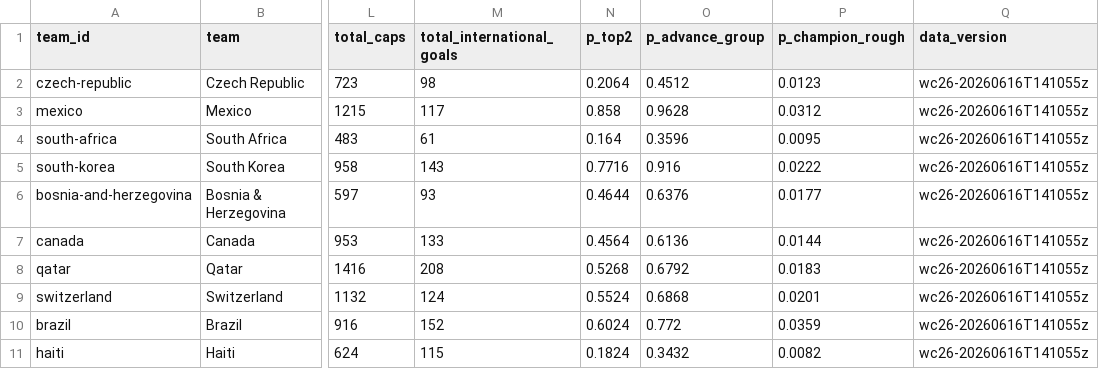
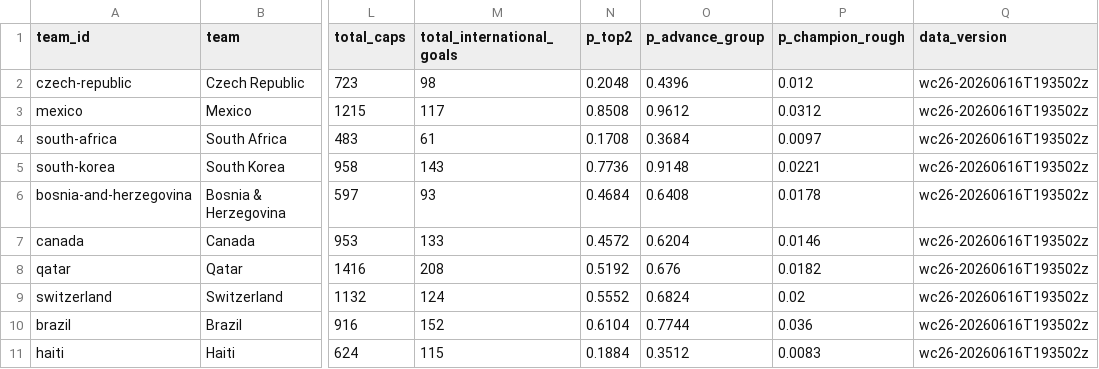
Before and after one commit to diegomezapy/copa_mundial_probabilidades, a CSV file: data/sheets/equipos.csv, drawn as a sheet; only a part is shown, gaps mark what is left out; the diff covers the shown part only; the diff names each change by its address in the sheet, - before the commit and + after, or states it on an @@ line.

```diff
--- a/data/sheets/equipos.csv
+++ b/data/sheets/equipos.csv
-N2 (p_top2): 0.2064
+N2 (p_top2): 0.2048
-O2 (p_advance_group): 0.4512
+O2 (p_advance_group): 0.4396
-P2 (p_champion_rough): 0.0123
+P2 (p_champion_rough): 0.012
-Q2:Q11 (data_version): wc26-20260616T141055z
+Q2:Q11 (data_version): wc26-20260616T193502z
-N3 (p_top2): 0.858
+N3 (p_top2): 0.8508
-O3 (p_advance_group): 0.9628
+O3 (p_advance_group): 0.9612
-N4 (p_top2): 0.164
+N4 (p_top2): 0.1708
-O4 (p_advance_group): 0.3596
+O4 (p_advance_group): 0.3684
-P4 (p_champion_rough): 0.0095
+P4 (p_champion_rough): 0.0097
-N5 (p_top2): 0.7716
+N5 (p_top2): 0.7736
-O5 (p_advance_group): 0.916
+O5 (p_advance_group): 0.9148
-P5 (p_champion_rough): 0.0222
+P5 (p_champion_rough): 0.0221
-N6 (p_top2): 0.4644
+N6 (p_top2): 0.4684
-O6 (p_advance_group): 0.6376
+O6 (p_advance_group): 0.6408
-P6 (p_champion_rough): 0.0177
+P6 (p_champion_rough): 0.0178
-N7 (p_top2): 0.4564
+N7 (p_top2): 0.4572
-O7 (p_advance_group): 0.6136
+O7 (p_advance_group): 0.6204
-P7 (p_champion_rough): 0.0144
+P7 (p_champion_rough): 0.0146
-N8 (p_top2): 0.5268
+N8 (p_top2): 0.5192
-O8 (p_advance_group): 0.6792
+O8 (p_advance_group): 0.676
-P8 (p_champion_rough): 0.0183
+P8 (p_champion_rough): 0.0182
-N9 (p_top2): 0.5524
+N9 (p_top2): 0.5552
-O9 (p_advance_group): 0.6868
+O9 (p_advance_group): 0.6824
-P9 (p_champion_rough): 0.0201
+P9 (p_champion_rough): 0.02
-N10 (p_top2): 0.6024
+N10 (p_top2): 0.6104
-O10 (p_advance_group): 0.772
+O10 (p_advance_group): 0.7744
-P10 (p_champion_rough): 0.0359
+P10 (p_champion_rough): 0.036
-N11 (p_top2): 0.1824
+N11 (p_top2): 0.1884
-O11 (p_advance_group): 0.3432
+O11 (p_advance_group): 0.3512
-P11 (p_champion_rough): 0.0082
+P11 (p_champion_rough): 0.0083
```
Also changed, not shown: 148 edited cells elsewhere in this file, data/sheets/historico_copas.csv, data/sheets/historico_goleadores.csv, 7 other files.
